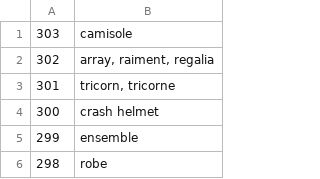
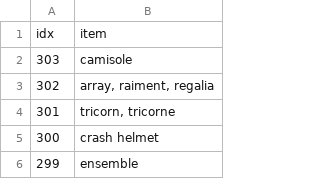
Before and after one commit to VincentYing/Fashion-pipeline, a CSV file: imageviewer/clothing.csv, drawn as a sheet; only a part is shown; the shorter side is filled out with more unchanged rows; the diff names each change by its address in the sheet, - before the commit and + after, or states it on an @@ line.

```diff
--- a/imageviewer/clothing.csv
+++ b/imageviewer/clothing.csv
+row 1: idx | item
```
Also changed, not shown: 3 other files.
